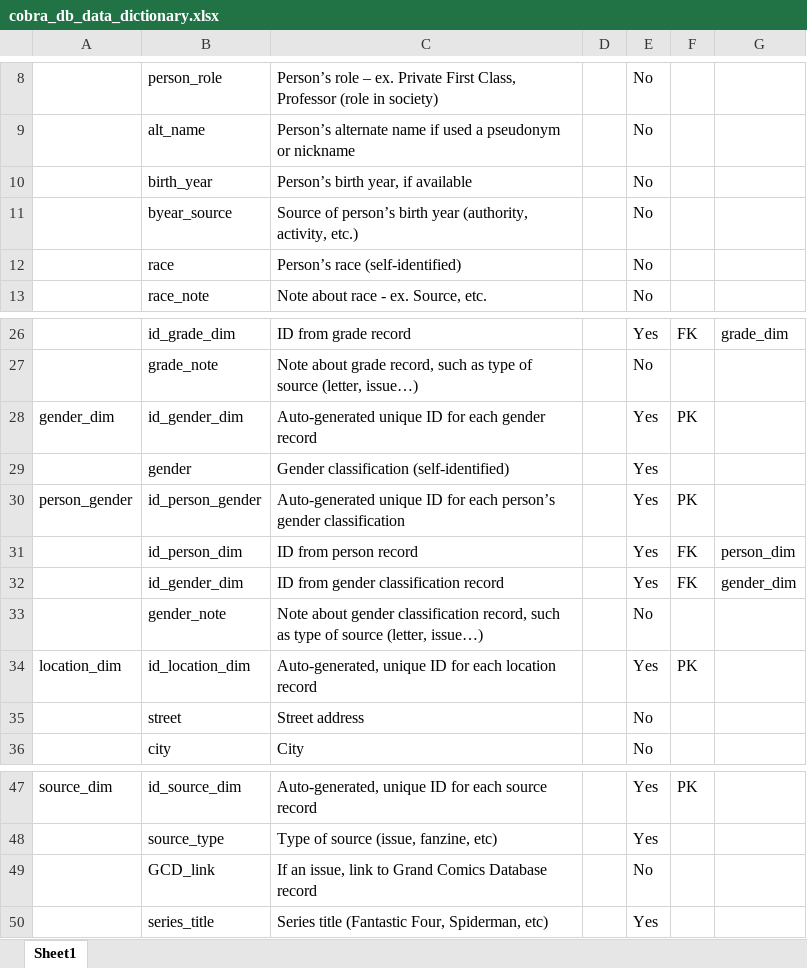
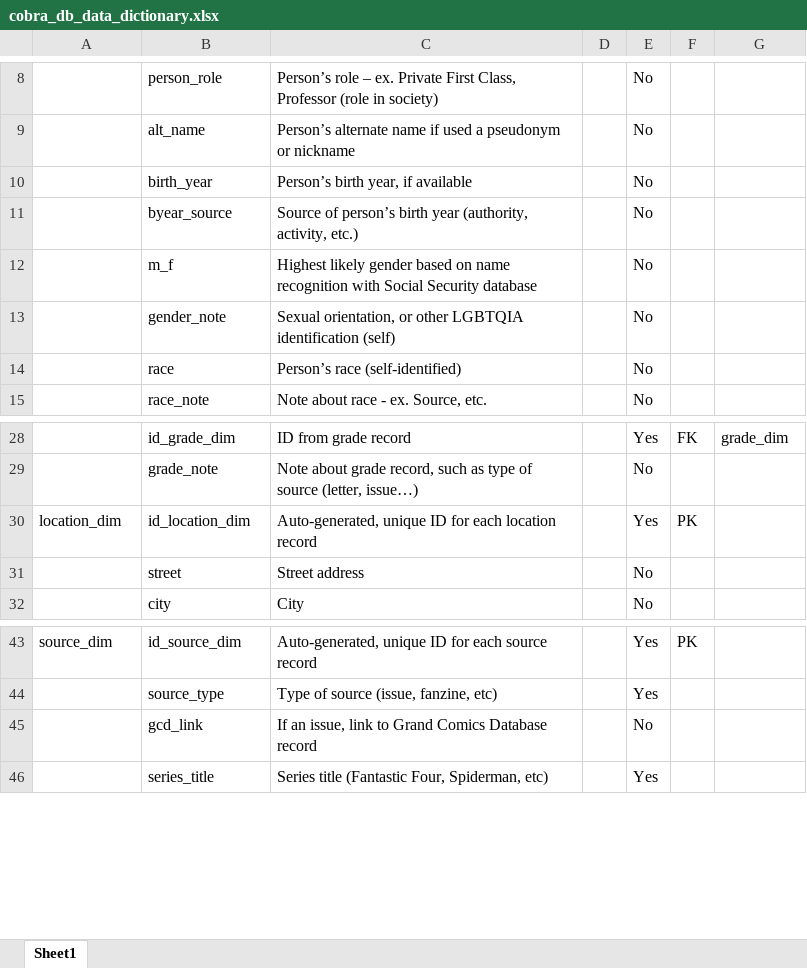
Before and after one commit to gracethom/cobradb, an Excel workbook: cobra_db_data_dictionary.xlsx, sheet Sheet1, drawn as a sheet; only a part is shown, gaps mark what is left out; values as stored, in another font and other column widths than the file's, no borders; removed rows and columns are numbered as before the commit, all else as after; the diff names each change by its address in the sheet, - before the commit and + after, or states it on an @@ line.

Commit message:
updated .sql/datadicationary/forms with sex/gender change, reconciled all forms/processes with sql script
beginnings of login/authorization code here, still needs changes

```diff
--- a/cobra_db_data_dictionary.xlsx (sheet Sheet1)
+++ b/cobra_db_data_dictionary.xlsx (sheet Sheet1)
+row 12:  | m_f | Highest likely gender based on name recognition with Social Security database |  | No
+row 13:  | gender_note | Sexual orientation, or other LGBTQIA identification (self) |  | No
-row 28: gender_dim | id_gender_dim | Auto-generated unique ID for each gender record |  | Yes | PK
-row 29:  | gender | Gender classification (self-identified) |  | Yes
-row 30: person_gender | id_person_gender | Auto-generated unique ID for each person’s gender classification |  | Yes | PK
-row 31:  | id_person_dim | ID from person record |  | Yes | FK | person_dim
-row 32:  | id_gender_dim | ID from gender classification record |  | Yes | FK | gender_dim
-row 33:  | gender_note | Note about gender classification record, such as type of source (letter, issue…) |  | No
-B45: GCD_link
+B45: gcd_link
```
Also changed, not shown: 13 other files.
